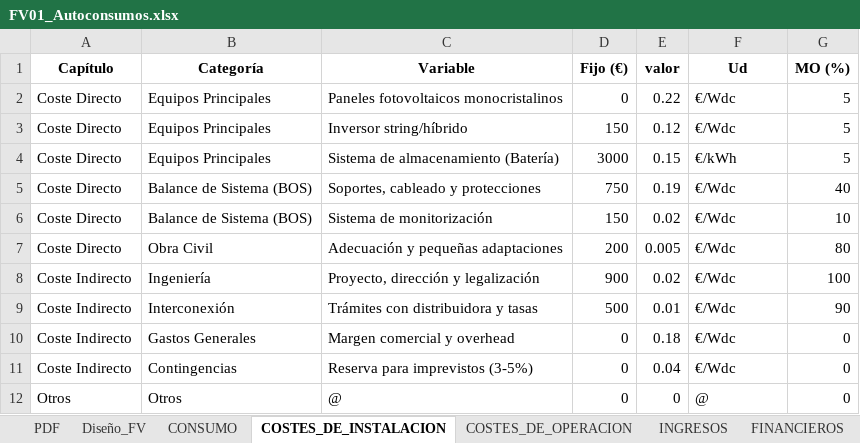
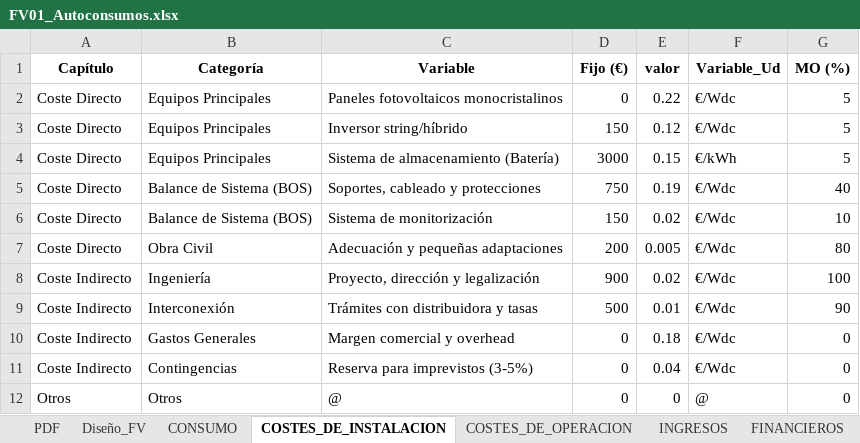
Before and after one commit to pprrgg/frontend, an Excel workbook: public/routers/A0_Sistema_FV/A62_Aislado_de_la_red/FV01_Autoconsumos.xlsx, sheet COSTES_DE_INSTALACION, drawn as a sheet; values as stored, in another font and other column widths than the file's, no borders; the diff names each change by its address in the sheet, - before the commit and + after, or states it on an @@ line.

```diff
--- a/public/routers/A0_Sistema_FV/A62_Aislado_de_la_red/FV01_Autoconsumos.xlsx (sheet COSTES_DE_INSTALACION)
+++ b/public/routers/A0_Sistema_FV/A62_Aislado_de_la_red/FV01_Autoconsumos.xlsx (sheet COSTES_DE_INSTALACION)
-F1: Ud
+F1: Variable_Ud
```
Also changed, not shown: public/routers/A0_Sistema_FV/A61_Conectado_a_red/FV03_pvgis6.xlsx, public/routers/A0_Sistema_FV/A61_Conectado_a_red/FV06_pvgisampliado.xlsx, 25 other files.
